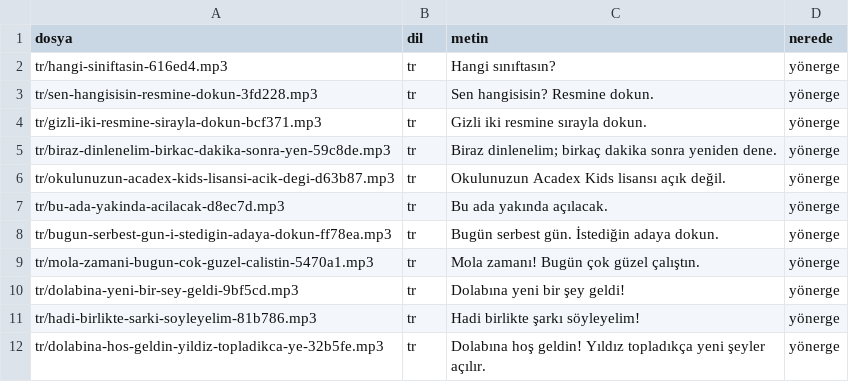
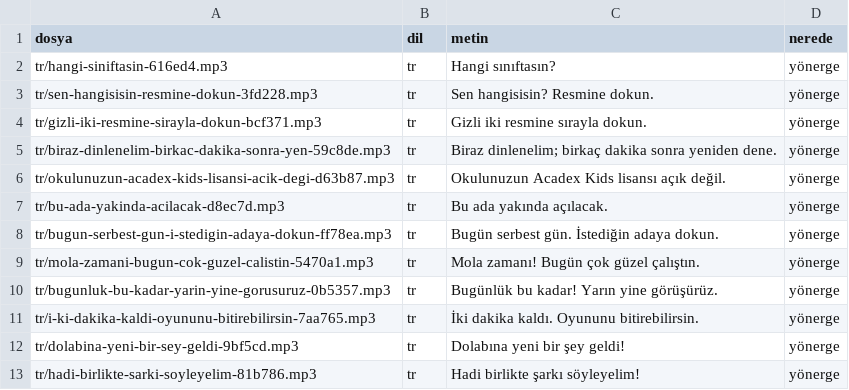
Before and after one commit to sukocrc06-cmd/acadex, a CSV file: kids/ses/kayit-metni.csv, drawn as a sheet; only a part is shown; the shorter side is filled out with more unchanged rows.

```diff
--- a/kids/ses/kayit-metni.csv
+++ b/kids/ses/kayit-metni.csv
@@ -9,2 +9,4 @@ tr/bugun-serbest-gun-i-stedigin-adaya-dokun-ff78ea.mp3;tr;"Bugün serbest gün.
 tr/mola-zamani-bugun-cok-guzel-calistin-5470a1.mp3;tr;"Mola zamanı! Bugün çok güzel çalıştın.";yönerge
+tr/bugunluk-bu-kadar-yarin-yine-gorusuruz-0b5357.mp3;tr;"Bugünlük bu kadar! Yarın yine görüşürüz.";yönerge
+tr/i-ki-dakika-kaldi-oyununu-bitirebilirsin-7aa765.mp3;tr;"İki dakika kaldı. Oyununu bitirebilirsin.";yönerge
 tr/dolabina-yeni-bir-sey-geldi-9bf5cd.mp3;tr;"Dolabına yeni bir şey geldi!";yönerge
```
Also changed, not shown: 19 other files.
